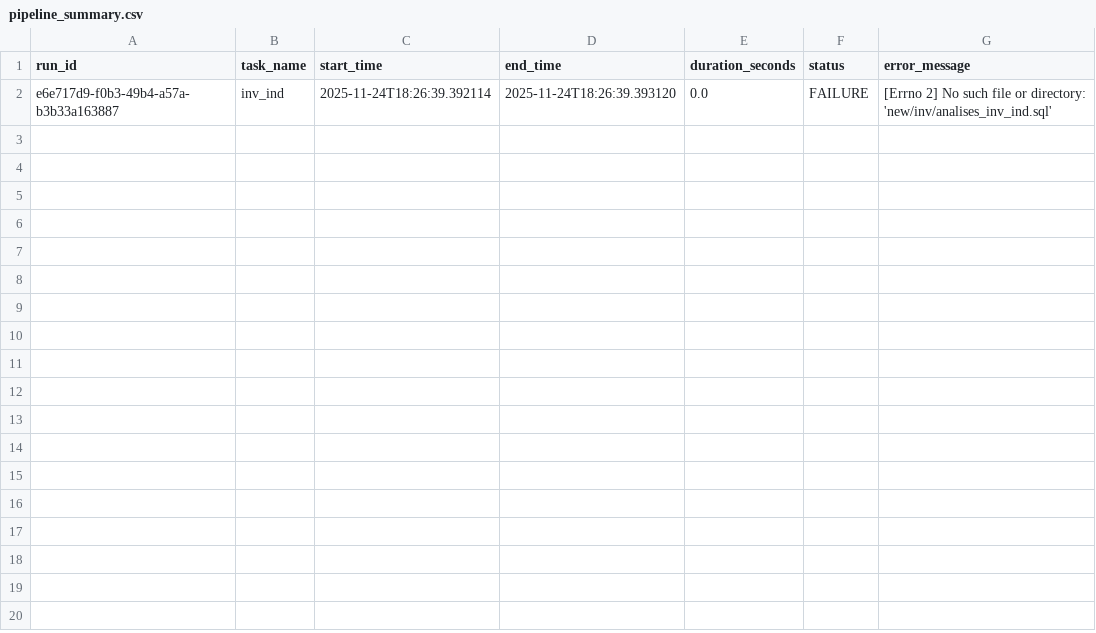
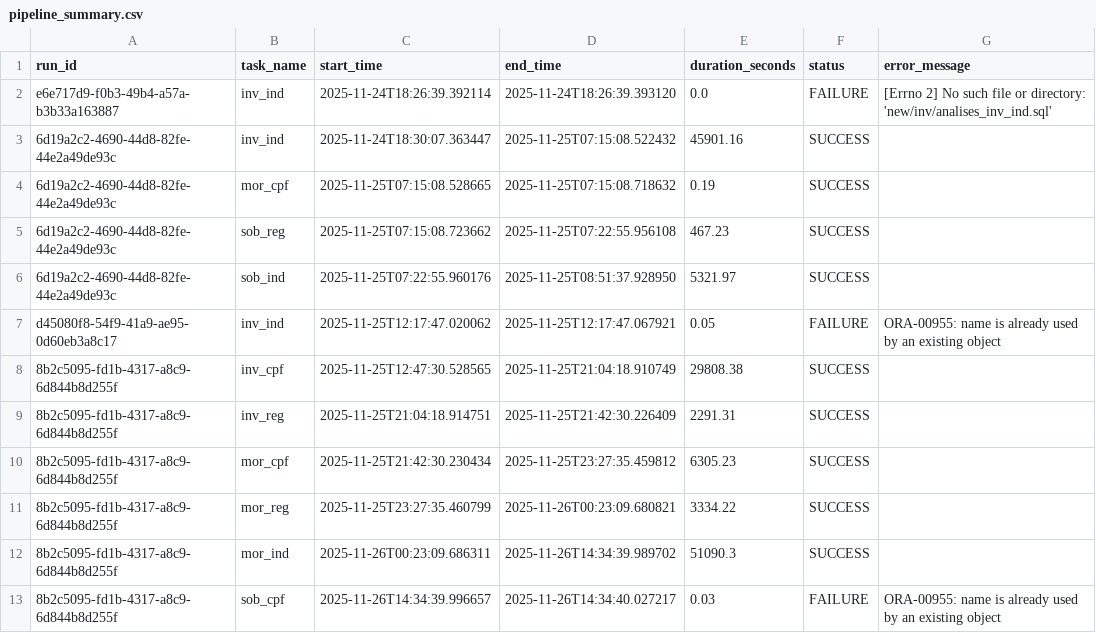
Before and after one commit to LabMA-UFRJ/inv_2025.1, a CSV file: script/pipeline_summary.csv, drawn as a sheet.

Commit message:
Add extraction tasks and refactor pipeline for .env config
Introduced extraction tasks to the pipeline by updating pipeline_tasks.csv and implementing the execute_extraction_task function in run_all.py, which uses extract_csv_from_table to export tables to CSV. Refactored run_all.py to load database configuration from a .env file using python-dotenv, improving security and flexibility. Added extract_files.py for table extraction logic and updated logging and error handling throughout the pipeline. Updated pipeline_summary.csv to reflect new and completed tasks.

```diff
--- a/script/pipeline_summary.csv
+++ b/script/pipeline_summary.csv
@@ -2 +2,12 @@ run_id,task_name,start_time,end_time,duration_seconds,status,error_message
 e6e717d9-f0b3-49b4-a57a-b3b33a163887,inv_ind,2025-11-24T18:26:39.392114,2025-11-24T18:26:39.393120,0.0,FAILURE,[Errno 2] No such file or directory: 'new/inv/analises_inv_ind.sql'
+6d19a2c2-4690-44d8-82fe-44e2a49de93c,inv_ind,2025-11-24T18:30:07.363447,2025-11-25T07:15:08.522432,45901.16,SUCCESS,
+6d19a2c2-4690-44d8-82fe-44e2a49de93c,mor_cpf,2025-11-25T07:15:08.528665,2025-11-25T07:15:08.718632,0.19,SUCCESS,
+6d19a2c2-4690-44d8-82fe-44e2a49de93c,sob_reg,2025-11-25T07:15:08.723662,2025-11-25T07:22:55.956108,467.23,SUCCESS,
+6d19a2c2-4690-44d8-82fe-44e2a49de93c,sob_ind,2025-11-25T07:22:55.960176,2025-11-25T08:51:37.928950,5321.97,SUCCESS,
+d45080f8-54f9-41a9-ae95-0d60eb3a8c17,inv_ind,2025-11-25T12:17:47.020062,2025-11-25T12:17:47.067921,0.05,FAILURE,ORA-00955: name is already used by an existing object
+8b2c5095-fd1b-4317-a8c9-6d844b8d255f,inv_cpf,2025-11-25T12:47:30.528565,2025-11-25T21:04:18.910749,29808.38,SUCCESS,
+8b2c5095-fd1b-4317-a8c9-6d844b8d255f,inv_reg,2025-11-25T21:04:18.914751,2025-11-25T21:42:30.226409,2291.31,SUCCESS,
+8b2c5095-fd1b-4317-a8c9-6d844b8d255f,mor_cpf,2025-11-25T21:42:30.230434,2025-11-25T23:27:35.459812,6305.23,SUCCESS,
+8b2c5095-fd1b-4317-a8c9-6d844b8d255f,mor_reg,2025-11-25T23:27:35.460799,2025-11-26T00:23:09.680821,3334.22,SUCCESS,
+8b2c5095-fd1b-4317-a8c9-6d844b8d255f,mor_ind,2025-11-26T00:23:09.686311,2025-11-26T14:34:39.989702,51090.3,SUCCESS,
+8b2c5095-fd1b-4317-a8c9-6d844b8d255f,sob_cpf,2025-11-26T14:34:39.996657,2025-11-26T14:34:40.027217,0.03,FAILURE,ORA-00955: name is already used by an existing object
```
Also changed, not shown: script/pipeline_tasks.csv, 7 other files.
